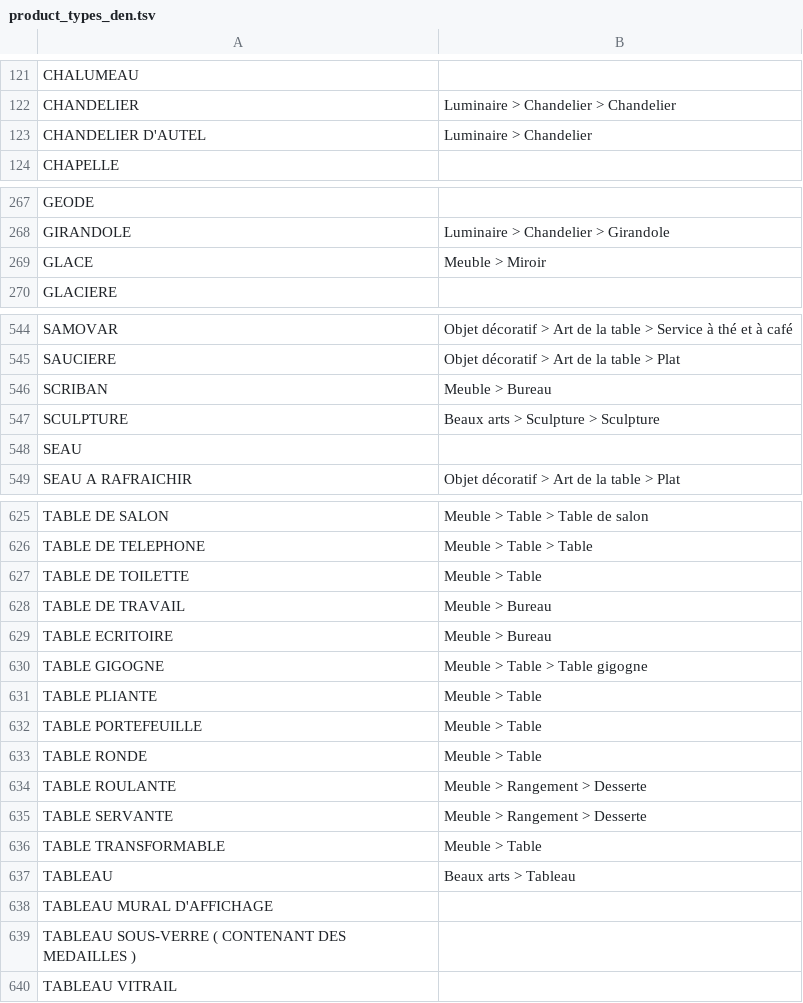
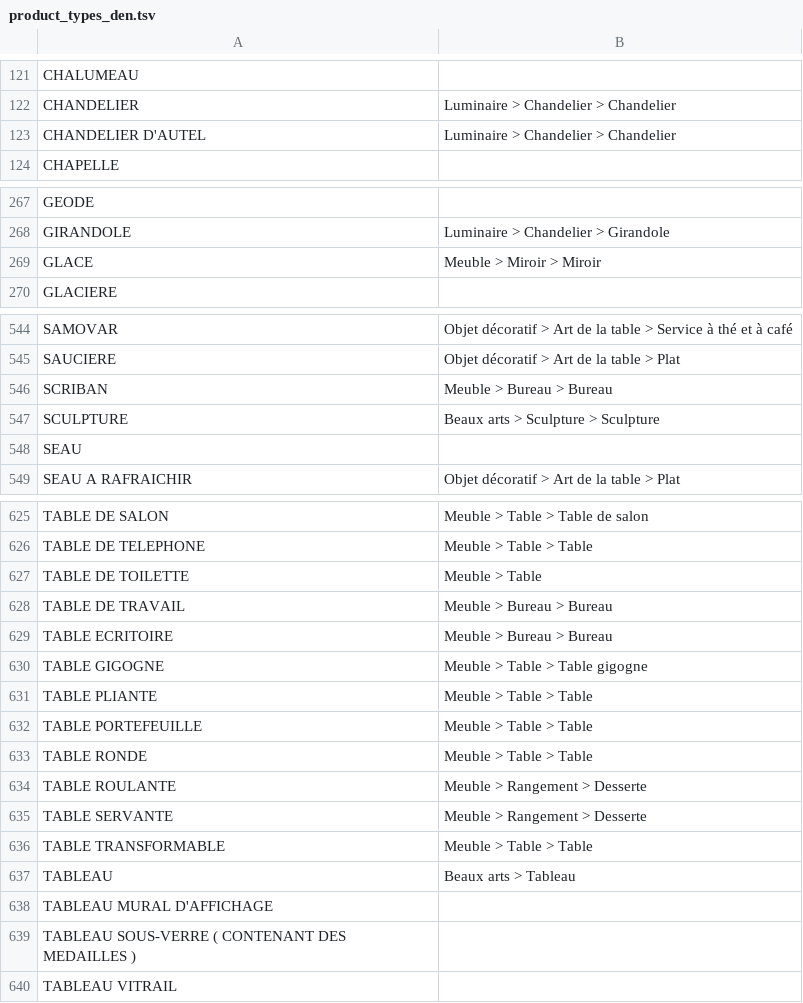
Before and after one commit to entrepreneur-interet-general/gobelins, a TSV file: database/mappings/product_types_den.tsv, drawn as a sheet; only a part is shown, gaps mark what is left out; the diff covers the shown part only.

```diff
--- a/database/mappings/product_types_den.tsv
+++ b/database/mappings/product_types_den.tsv
@@ -122,3 +122,3 @@ CHALUMEAU
 CHANDELIER	Luminaire > Chandelier > Chandelier
-CHANDELIER D'AUTEL	Luminaire > Chandelier
+CHANDELIER D'AUTEL	Luminaire > Chandelier > Chandelier
 CHAPELLE	
@@ -268,3 +268,3 @@ GEODE
 GIRANDOLE	Luminaire > Chandelier > Girandole
-GLACE	Meuble > Miroir
+GLACE	Meuble > Miroir > Miroir
 GLACIERE	
@@ -545,3 +545,3 @@ SAMOVAR	Objet décoratif > Art de la table > Service à thé et à café
 SAUCIERE	Objet décoratif > Art de la table > Plat
-SCRIBAN	Meuble > Bureau
+SCRIBAN	Meuble > Bureau > Bureau
 SCULPTURE	Beaux arts > Sculpture > Sculpture
@@ -627,11 +627,11 @@ TABLE DE TELEPHONE	Meuble > Table > Table
 TABLE DE TOILETTE	Meuble > Table
-TABLE DE TRAVAIL	Meuble > Bureau
-TABLE ECRITOIRE	Meuble > Bureau
+TABLE DE TRAVAIL	Meuble > Bureau > Bureau
+TABLE ECRITOIRE	Meuble > Bureau > Bureau
 TABLE GIGOGNE	Meuble > Table > Table gigogne
-TABLE PLIANTE	Meuble > Table
-TABLE PORTEFEUILLE	Meuble > Table
-TABLE RONDE	Meuble > Table
+TABLE PLIANTE	Meuble > Table > Table
+TABLE PORTEFEUILLE	Meuble > Table > Table
+TABLE RONDE	Meuble > Table > Table
 TABLE ROULANTE	Meuble > Rangement > Desserte
 TABLE SERVANTE	Meuble > Rangement > Desserte
-TABLE TRANSFORMABLE	Meuble > Table
+TABLE TRANSFORMABLE	Meuble > Table > Table
 TABLEAU	Beaux arts > Tableau
```
Also changed, not shown: 16 edited cells elsewhere in this file.
